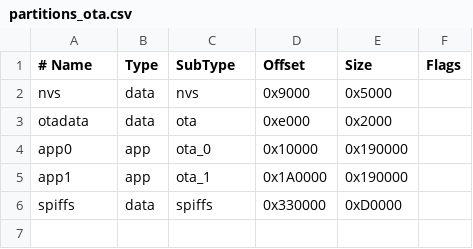
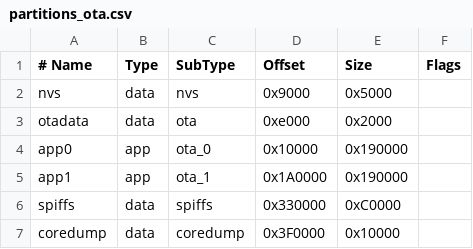
Before and after one commit to ilyakruchinin/CPAP_data_uploader, a CSV file: partitions_ota.csv, drawn as a sheet.

```diff
--- a/partitions_ota.csv
+++ b/partitions_ota.csv
@@ -5,2 +5,3 @@ app0,     app,  ota_0,   0x10000, 0x190000,
 app1,     app,  ota_1,   0x1A0000,0x190000,
-spiffs,   data, spiffs,  0x330000,0xD0000,
+spiffs,   data, spiffs,  0x330000,0xC0000,
+coredump, data, coredump,0x3F0000,0x10000,
```
Also changed, not shown: 5 other files.
